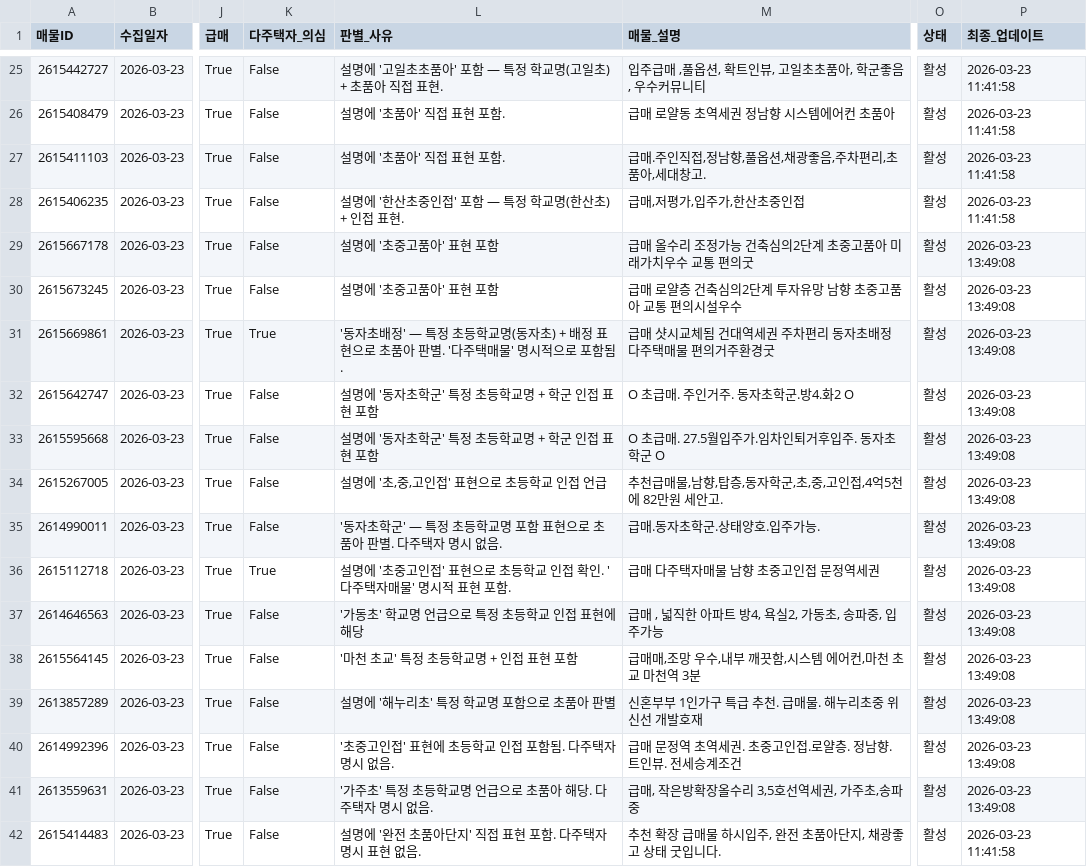
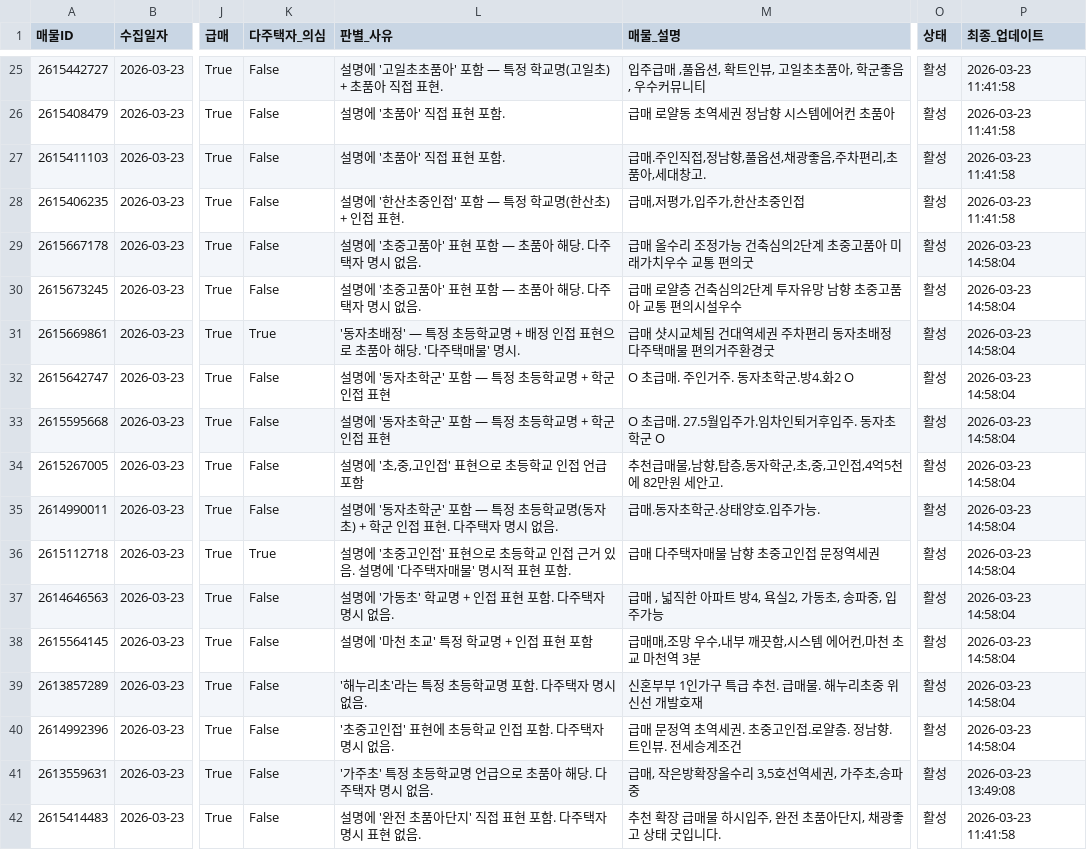
Before and after one commit to ian939/apt-collector, a CSV file: output/listings.csv, drawn as a sheet; only a part is shown, gaps mark what is left out; the diff covers the shown part only; the diff names each change by its address in the sheet, - before the commit and + after, or states it on an @@ line.

```diff
--- a/output/listings.csv
+++ b/output/listings.csv
-L29:L30 (판별_사유): 설명에 '초중고품아' 표현 포함
+L29:L30 (판별_사유): 설명에 '초중고품아' 표현 포함 — 초품아 해당. 다주택자 명시 없음.
-P29:P40 (최종_업데이트): 2026-03-23 13:49:08
+P29:P40 (최종_업데이트): 2026-03-23 14:58:04
-L31 (판별_사유): …등학교명(동자초) + 배정 표현으로 초품아 판별. '다주택매물' 명시적으로 포함됨.
+L31 (판별_사유): …등학교명 + 배정 인접 표현으로 초품아 해당. '다주택매물' 명시.
-L32:L33 (판별_사유): 설명에 '동자초학군' 특정 초등학교명 + 학군 인접 표현 포함
+L32:L33 (판별_사유): 설명에 '동자초학군' 포함 — 특정 초등학교명 + 학군 인접 표현
-L34 (판별_사유): 설명에 '초,중,고인접' 표현으로 초등학교 인접 언급
+L34 (판별_사유): 설명에 '초,중,고인접' 표현으로 초등학교 인접 언급 포함
-L35 (판별_사유): '동자초학군' — 특정 초등학교명 포함 표현으로 초품아 판별. 다주택…
+L35 (판별_사유): 설명에 '동자초학군' 포함 — 특정 초등학교명(동자초) + 학군 인접 표현. 다주택…
-L36 (판별_사유): …인접 확인. '다주택…
+L36 (판별_사유): …인접 근거 있음. 설명에 '다주택…
-L37 (판별_사유): '가동초' 학교명 언급으로 특정 초등학교 인접 표현에 해당
+L37 (판별_사유): 설명에 '가동초' 학교명 + 인접 표현 포함. 다주택자 명시 없음.
-L38 (판별_사유): '마천 초교' 특정 초등학교명 + 인접 표현 포함
+L38 (판별_사유): 설명에 '마천 초교' 특정 학교명 + 인접 표현 포함
-L39 (판별_사유): 설명에 '해누리초' 특정 학교명 포함으로 초품아 판별
+L39 (판별_사유): '해누리초'라는 특정 초등학교명 포함. 다주택자 명시 없음.
-L40 (판별_사유): '초중고인접' 표현에 초등학교 인접 포함됨. 다주택자 명시 없음.
+L40 (판별_사유): '초중고인접' 표현에 초등학교 인접 포함. 다주택자 명시 없음.
```
Also changed, not shown: 2 added rows and 62 edited cells elsewhere in this file, 1 other file.
